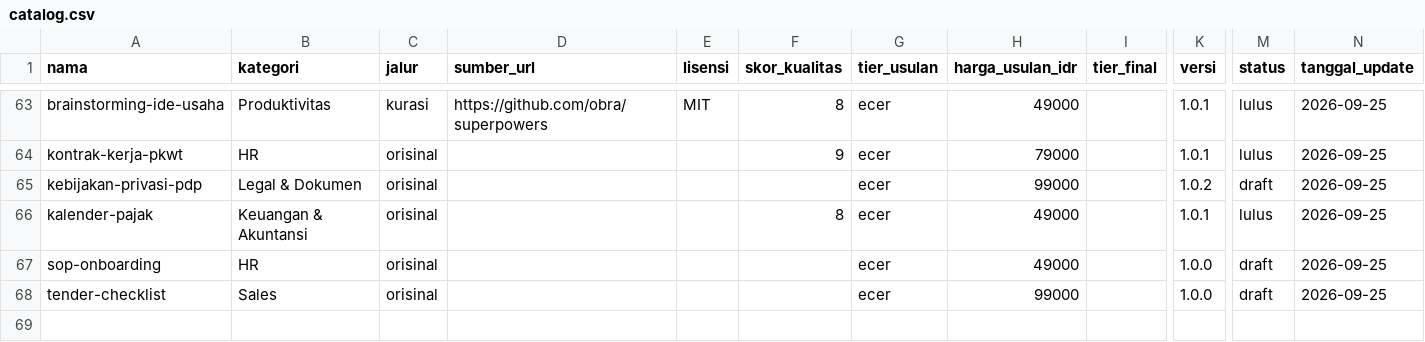
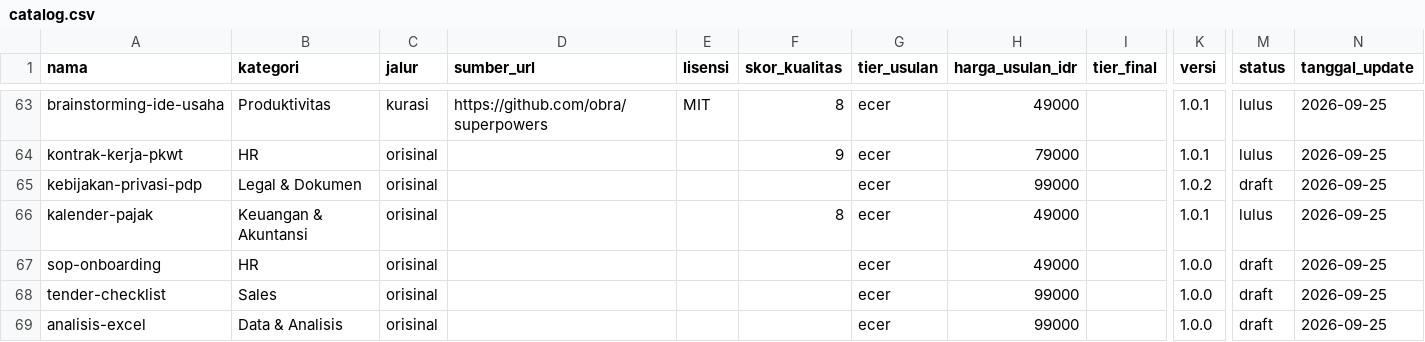
Before and after one commit to Komunitech-Skills/Skills-Product-by-Claude-Code, a CSV file: catalog.csv, drawn as a sheet; only a part is shown, gaps mark what is left out; rows hold the shown columns only; the diff names each change by its address in the sheet, - before the commit and + after, or states it on an @@ line.

```diff
--- a/catalog.csv
+++ b/catalog.csv
+row 69: analisis-excel | Data & Analisis | orisinal |  |  |  | ecer | 99000 |  | 1.0.0 | draft | 2026-09-25
```
Also changed, not shown: 10 other files.
